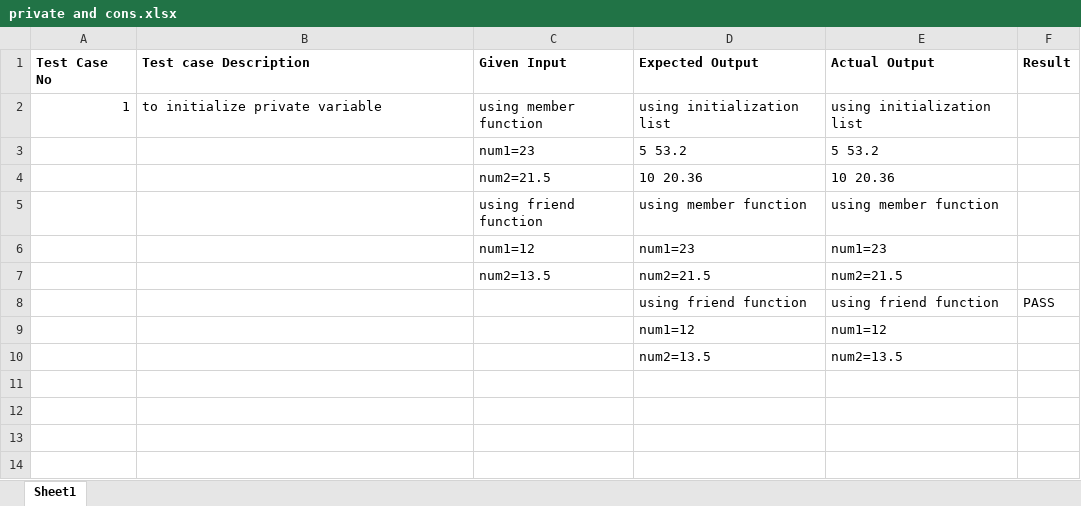
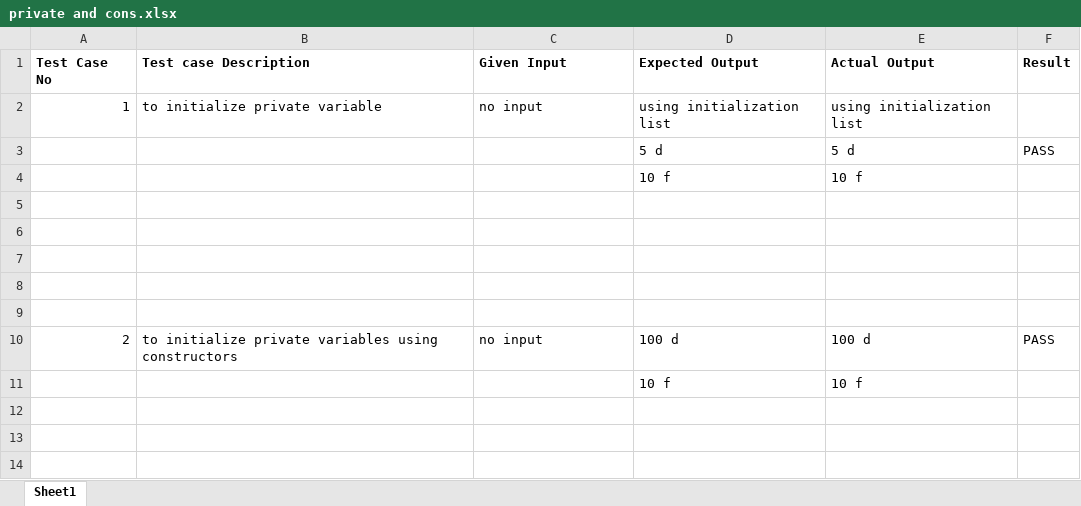
Before and after one commit to prasunaarumalla15/Arumalla-Gnana-Lakshmi-Prasuna, an Excel workbook: case 5/private and cons.xlsx, sheet Sheet1, drawn as a sheet; only a part is shown; values as stored, in another font and other column widths than the file's, no borders; removed rows and columns are numbered as before the commit, all else as after; the diff names each change by its address in the sheet, - before the commit and + after, or states it on an @@ line.

Commit message:
Add files via upload

```diff
--- a/case 5/private and cons.xlsx (sheet Sheet1)
+++ b/case 5/private and cons.xlsx (sheet Sheet1)
-C2 (Given Input): using member function
+C2 (Given Input): no input
-row 3:  |  | num1=23 | 5 53.2 | 5 53.2
-row 4:  |  | num2=21.5 | 10 20.36 | 10 20.36
-row 5:  |  | using friend function | using member function | using member function
-row 6:  |  | num1=12 | num1=23 | num1=23
-row 7:  |  | num2=13.5 | num2=21.5 | num2=21.5
-row 8:  |  |  | using friend function | using friend function | PASS
-row 9:  |  |  | num1=12 | num1=12
-row 10:  |  |  | num2=13.5 | num2=13.5
+row 3:  |  |  | 5 d | 5 d | PASS
+row 4:  |  |  | 10 f | 10 f
+row 6: (empty)
+row 7: (empty)
+row 8: (empty)
+row 9: (empty)
+row 10: 2 | to initialize private variables using constructors | no input | 100 d | 100 d | PASS
+row 11:  |  |  | 10 f | 10 f
```
